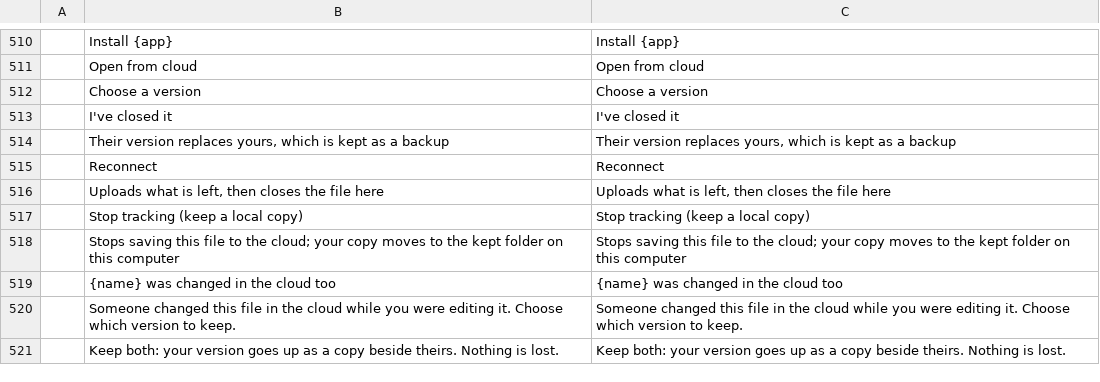
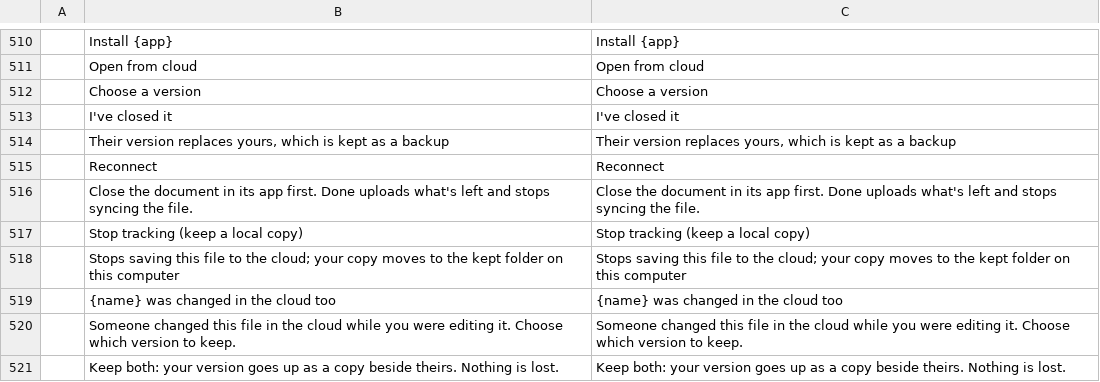
Before and after one commit to miqbalf/craft-launcher, a TSV file: crates/ui-egui/src/i18n/bs.tsv, drawn as a sheet; only a part is shown, gaps mark what is left out; removed rows and columns are numbered as before the commit, all else as after; the diff covers the shown part only; the diff names each change by its address in the sheet, - before the commit and + after, or states it on an @@ line.

```diff
--- a/crates/ui-egui/src/i18n/bs.tsv
+++ b/crates/ui-egui/src/i18n/bs.tsv
-row 516:  | Uploads what is left, then closes the file here | Uploads what is left, then closes the file here
+row 516:  | Close the document in its app first. Done uploads what's left and stops syncing the file. | Close the document in its app first. Done uploads what's left and stops syncing the file.
```
Also changed, not shown: 9 added rows, 2 removed rows and 8 edited cells elsewhere in this file, crates/ui-egui/src/i18n/cs.tsv, crates/ui-egui/src/i18n/de.tsv, 14 other files.
